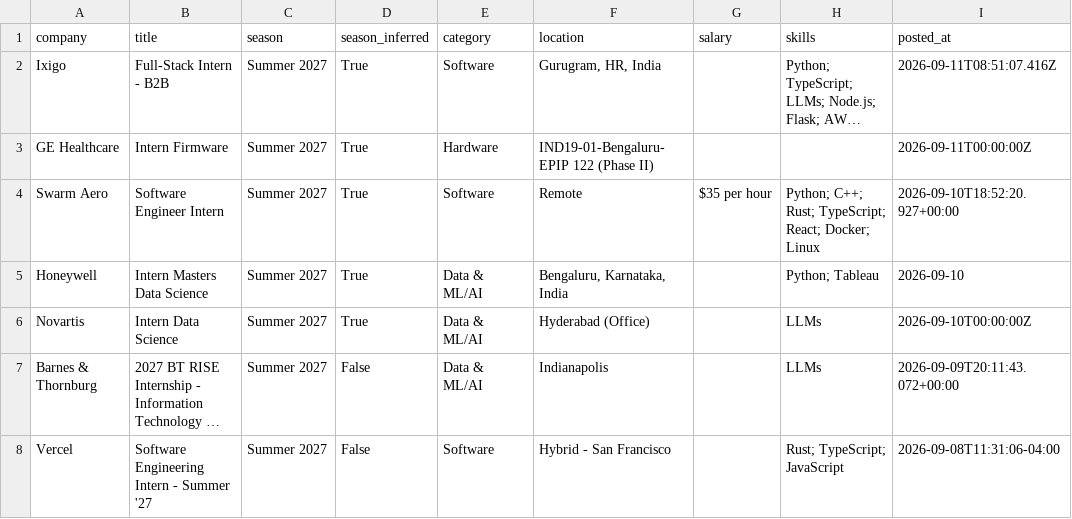
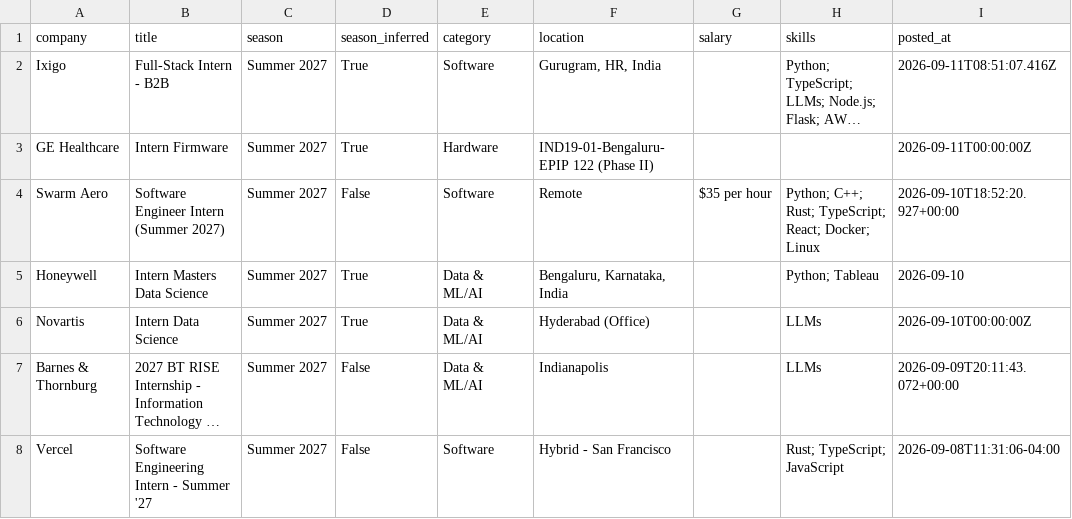
Before and after one commit to Rohan-droid7341/internship-engine-india, a CSV file: data/internships.csv, drawn as a sheet; only a part is shown; long unchanged cells end in …; the diff names each change by its address in the sheet, - before the commit and + after, or states it on an @@ line.

Commit message:
chore: update internships (2026-09-11 18:09 UTC)

```diff
--- a/data/internships.csv
+++ b/data/internships.csv
-B4 (title): Software Engineer Intern
+B4 (title): Software Engineer Intern (Summer 2027)
-D4 (season_inferred): True
+D4 (season_inferred): False
```
Also changed, not shown: 13 other files.
